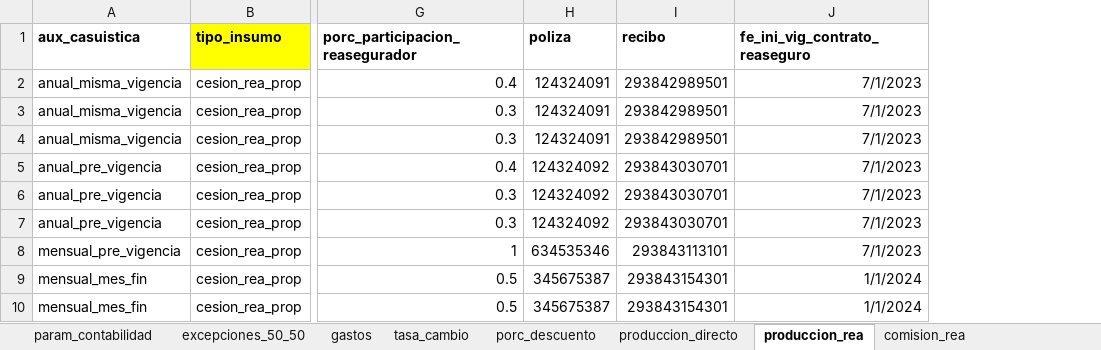
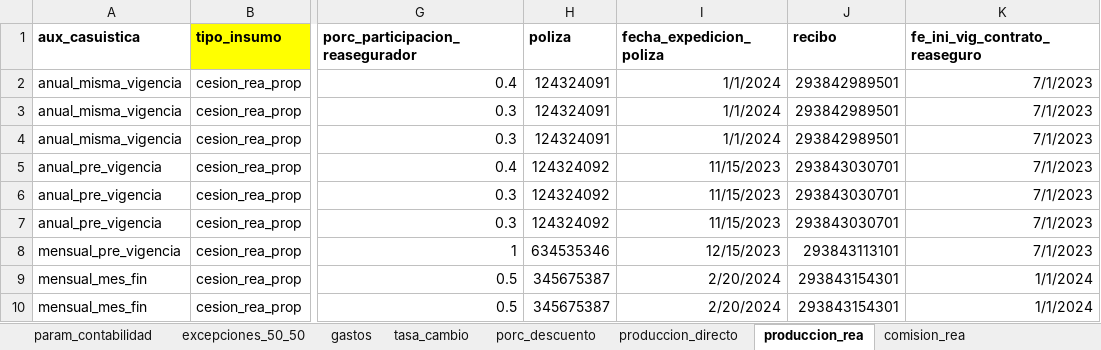
Before and after one commit to sebastobone/prototipo-pcr, an Excel workbook: prototipo_pcr/inputs/insumos.xlsx, sheet produccion_rea, drawn as a sheet; only a part is shown, gaps mark what is left out; values as stored, in another font and other column widths than the file's, no borders; the diff names each change by its address in the sheet, - before the commit and + after, or states it on an @@ line.

```diff
--- a/prototipo_pcr/inputs/insumos.xlsx (sheet produccion_rea)
+++ b/prototipo_pcr/inputs/insumos.xlsx (sheet produccion_rea)
+column I (fecha_expedicion_poliza), rows 2-10: 1/1/2024 | 1/1/2024 | 1/1/2024 | 11/15/2023 | 11/15/2023 | 11/15/2023 | 12/15/2023 | 2/20/2024 | 2/20/2024
```
Also changed, not shown: sheet onerosidad, prototipo_pcr/inputs/componente_pcr.xlsx, prototipo_pcr/inputs/nomenclatura.xlsx.
